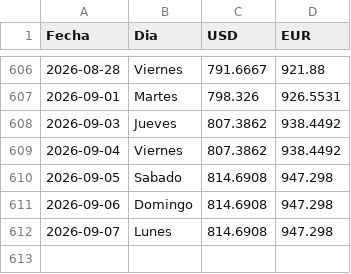
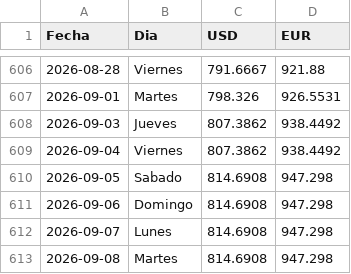
Before and after one commit to boadar/reporte-cobranza, a CSV file: data/tasas_bcv.csv, drawn as a sheet; only a part is shown, gaps mark what is left out.

Commit message:
tasas BCV al 2026-09-08 (USD 814.6908)

```diff
--- a/data/tasas_bcv.csv
+++ b/data/tasas_bcv.csv
@@ -612 +612,2 @@ Fecha,Dia,USD,EUR
 2026-09-07,Lunes,814.6908,947.298
+2026-09-08,Martes,814.6908,947.298
```
Also changed, not shown: 1 other file.
